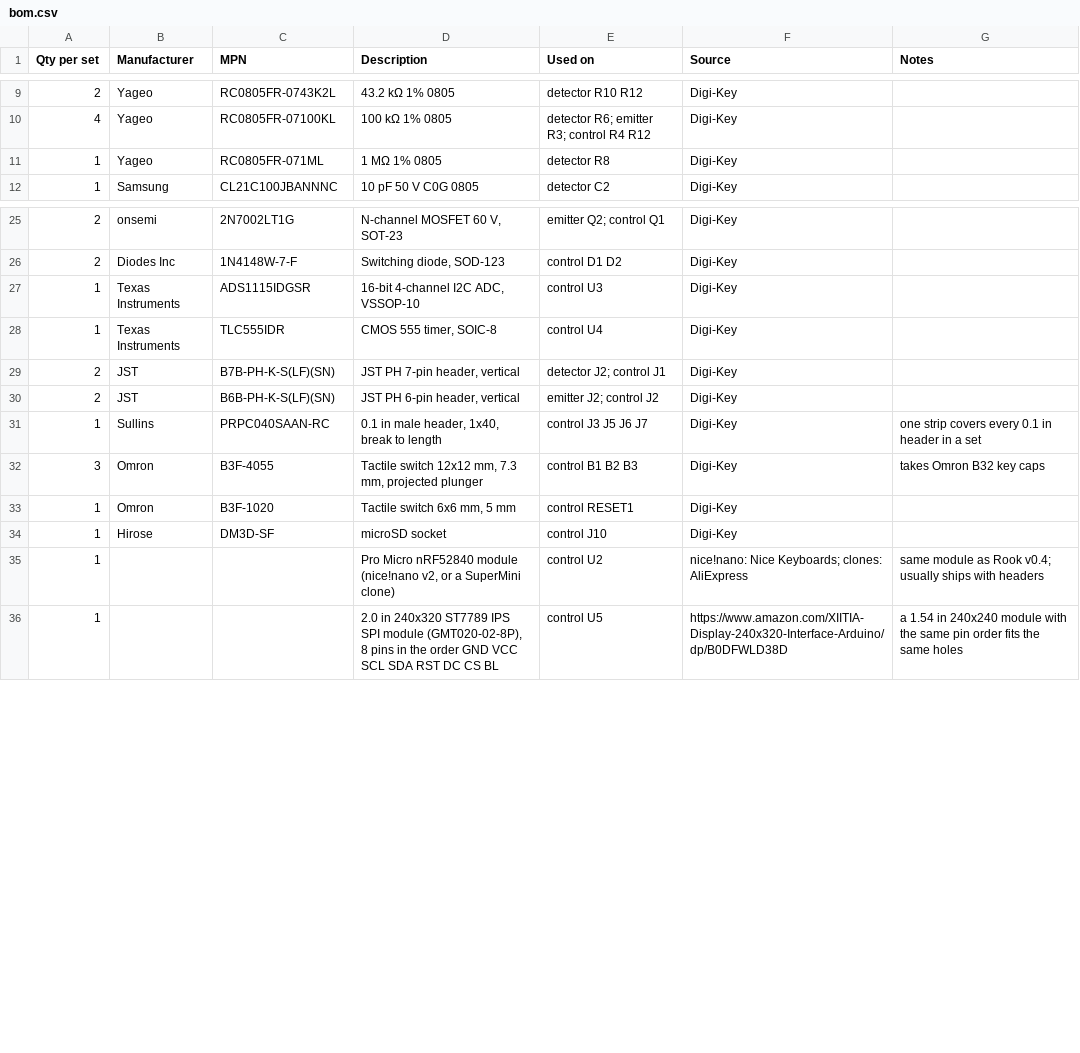
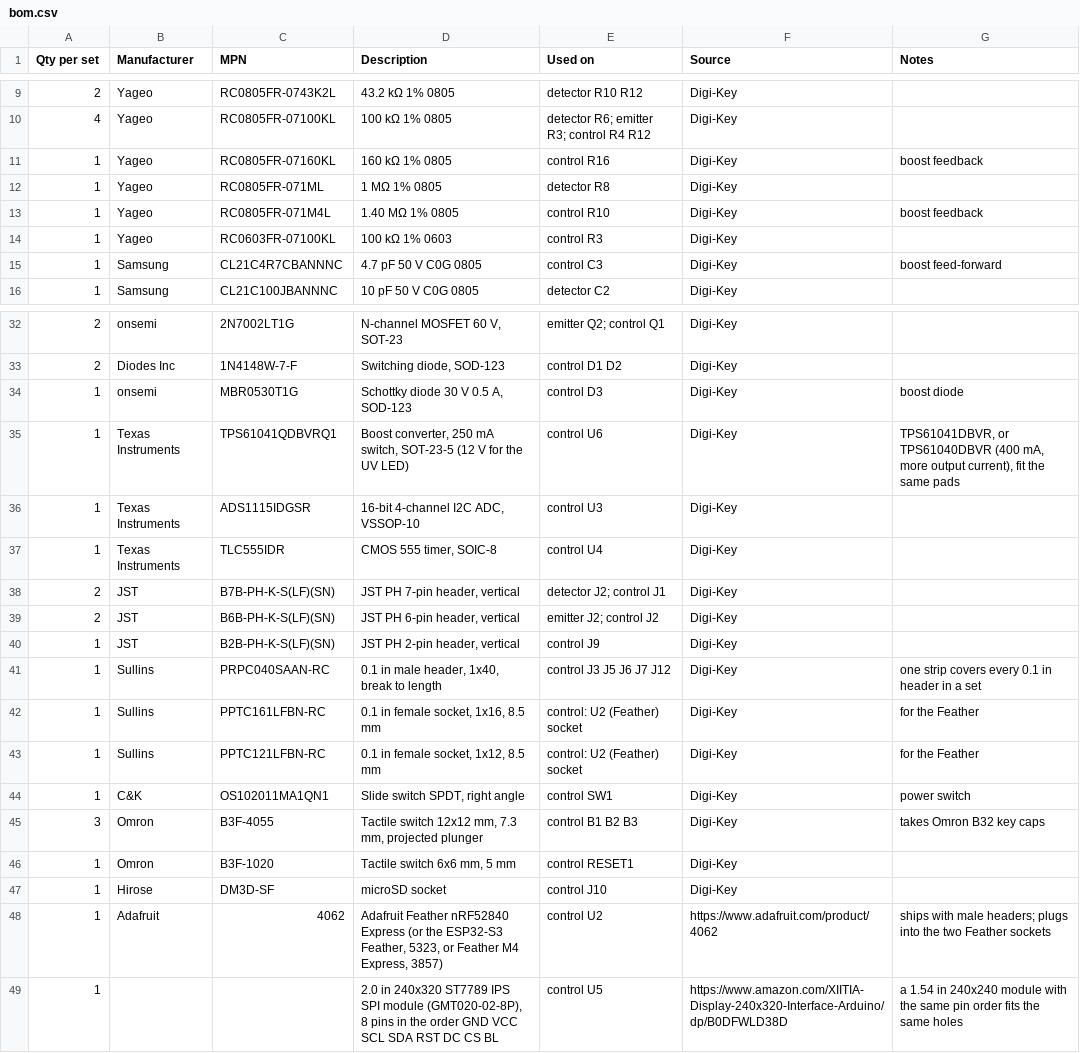
Before and after one commit to edgecollective/uv254, a CSV file: hardware/bom.csv, drawn as a sheet; only a part is shown, gaps mark what is left out; the diff covers the shown part only.

```diff
--- a/hardware/bom.csv
+++ b/hardware/bom.csv
@@ -10,3 +10,7 @@ Qty per set,Manufacturer,MPN,Description,Used on,Source,Notes
 4,Yageo,RC0805FR-07100KL,100 kΩ 1% 0805,detector R6; emitter R3; control R4 R12,Digi-Key,
+1,Yageo,RC0805FR-07160KL,160 kΩ 1% 0805,control R16,Digi-Key,boost feedback
 1,Yageo,RC0805FR-071ML,1 MΩ 1% 0805,detector R8,Digi-Key,
+1,Yageo,RC0805FR-071M4L,1.40 MΩ 1% 0805,control R10,Digi-Key,boost feedback
+1,Yageo,RC0603FR-07100KL,100 kΩ 1% 0603,control R3,Digi-Key,
+1,Samsung,CL21C4R7CBANNNC,4.7 pF 50 V C0G 0805,control C3,Digi-Key,boost feed-forward
 1,Samsung,CL21C100JBANNNC,10 pF 50 V C0G 0805,detector C2,Digi-Key,
@@ -26,2 +33,4 @@ Qty per set,Manufacturer,MPN,Description,Used on,Source,Notes
 2,Diodes Inc,1N4148W-7-F,"Switching diode, SOD-123",control D1 D2,Digi-Key,
+1,onsemi,MBR0530T1G,"Schottky diode 30 V 0.5 A, SOD-123",control D3,Digi-Key,boost diode
+1,Texas Instruments,TPS61041QDBVRQ1,"Boost converter, 250 mA switch, SOT-23-5 (12 V for the UV LED)",control U6,Digi-Key,"TPS61041DBVR, or TPS61040DBVR (400 mA, more output current), fit the same pads"
 1,Texas Instruments,ADS1115IDGSR,"16-bit 4-channel I2C ADC, VSSOP-10",control U3,Digi-Key,
@@ -30,3 +39,7 @@ Qty per set,Manufacturer,MPN,Description,Used on,Source,Notes
 2,JST,B6B-PH-K-S(LF)(SN),"JST PH 6-pin header, vertical",emitter J2; control J2,Digi-Key,
-1,Sullins,PRPC040SAAN-RC,"0.1 in male header, 1x40, break to length",control J3 J5 J6 J7,Digi-Key,one strip covers every 0.1 in header in a set
+1,JST,B2B-PH-K-S(LF)(SN),"JST PH 2-pin header, vertical",control J9,Digi-Key,
+1,Sullins,PRPC040SAAN-RC,"0.1 in male header, 1x40, break to length",control J3 J5 J6 J7 J12,Digi-Key,one strip covers every 0.1 in header in a set
+1,Sullins,PPTC161LFBN-RC,"0.1 in female socket, 1x16, 8.5 mm",control: U2 (Feather) socket,Digi-Key,for the Feather
+1,Sullins,PPTC121LFBN-RC,"0.1 in female socket, 1x12, 8.5 mm",control: U2 (Feather) socket,Digi-Key,for the Feather
+1,C&K,OS102011MA1QN1,"Slide switch SPDT, right angle",control SW1,Digi-Key,power switch
 3,Omron,B3F-4055,"Tactile switch 12x12 mm, 7.3 mm, projected plunger",control B1 B2 B3,Digi-Key,takes Omron B32 key caps
@@ -34,3 +47,3 @@ Qty per set,Manufacturer,MPN,Description,Used on,Source,Notes
 1,Hirose,DM3D-SF,microSD socket,control J10,Digi-Key,
-1,,,"Pro Micro nRF52840 module (nice!nano v2, or a SuperMini clone)",control U2,nice!nano: Nice Keyboards; clones: AliExpress,same module as Rook v0.4; usually ships with headers
+1,Adafruit,4062,"Adafruit Feather nRF52840 Express (or the ESP32-S3 Feather, 5323, or Feather M4 Express, 3857)",control U2,https://www.adafruit.com/product/4062,ships with male headers; plugs into the two Feather sockets
 1,,,"2.0 in 240x320 ST7789 IPS SPI module (GMT020-02-8P), 8 pins in the order GND VCC SCL SDA RST DC CS BL",control U5,https://www.amazon.com/XIITIA-Display-240x320-Interface-Arduino/dp/B0DFWLD38D,a 1.54 in 240x240 module with the same pin order fits the same holes
```
Also changed, not shown: 3 added rows elsewhere in this file, 30 other files.
